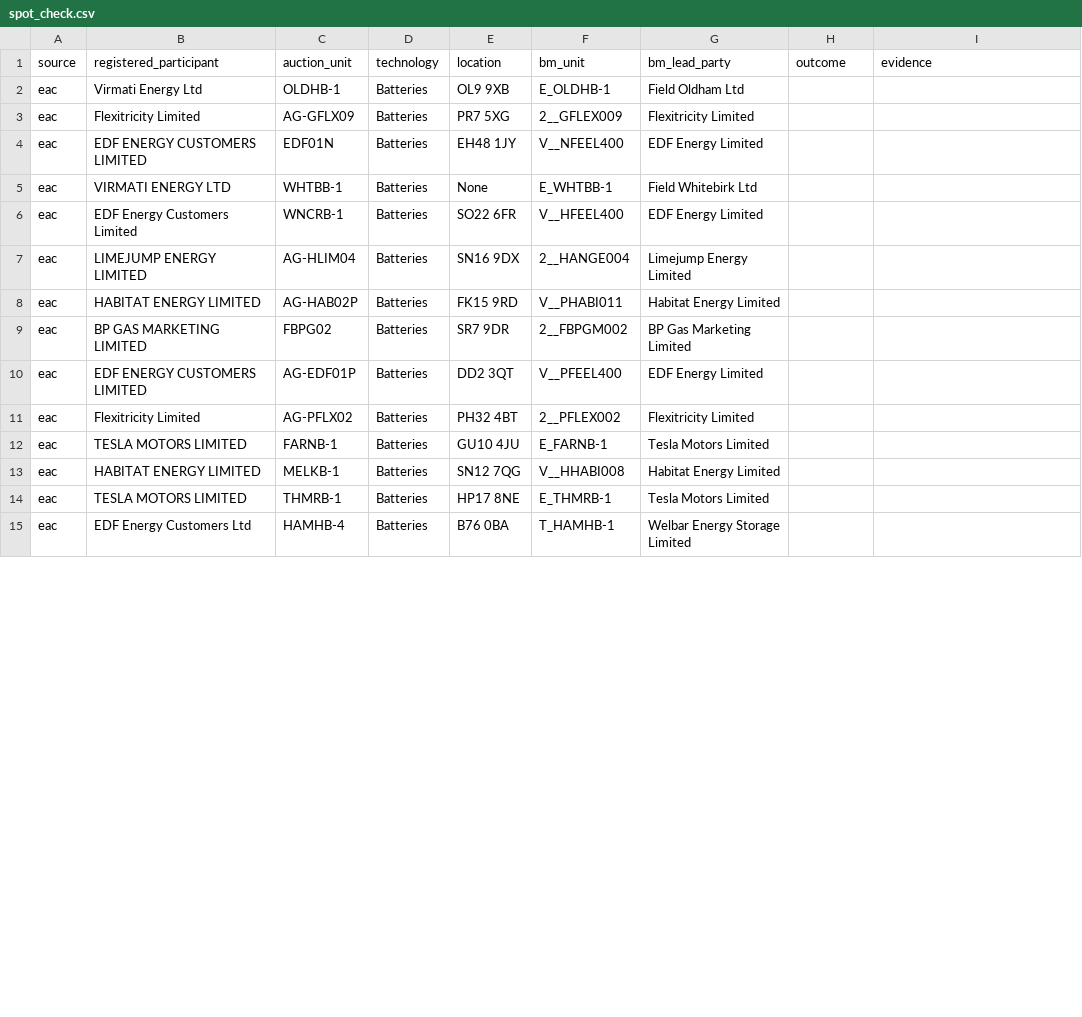
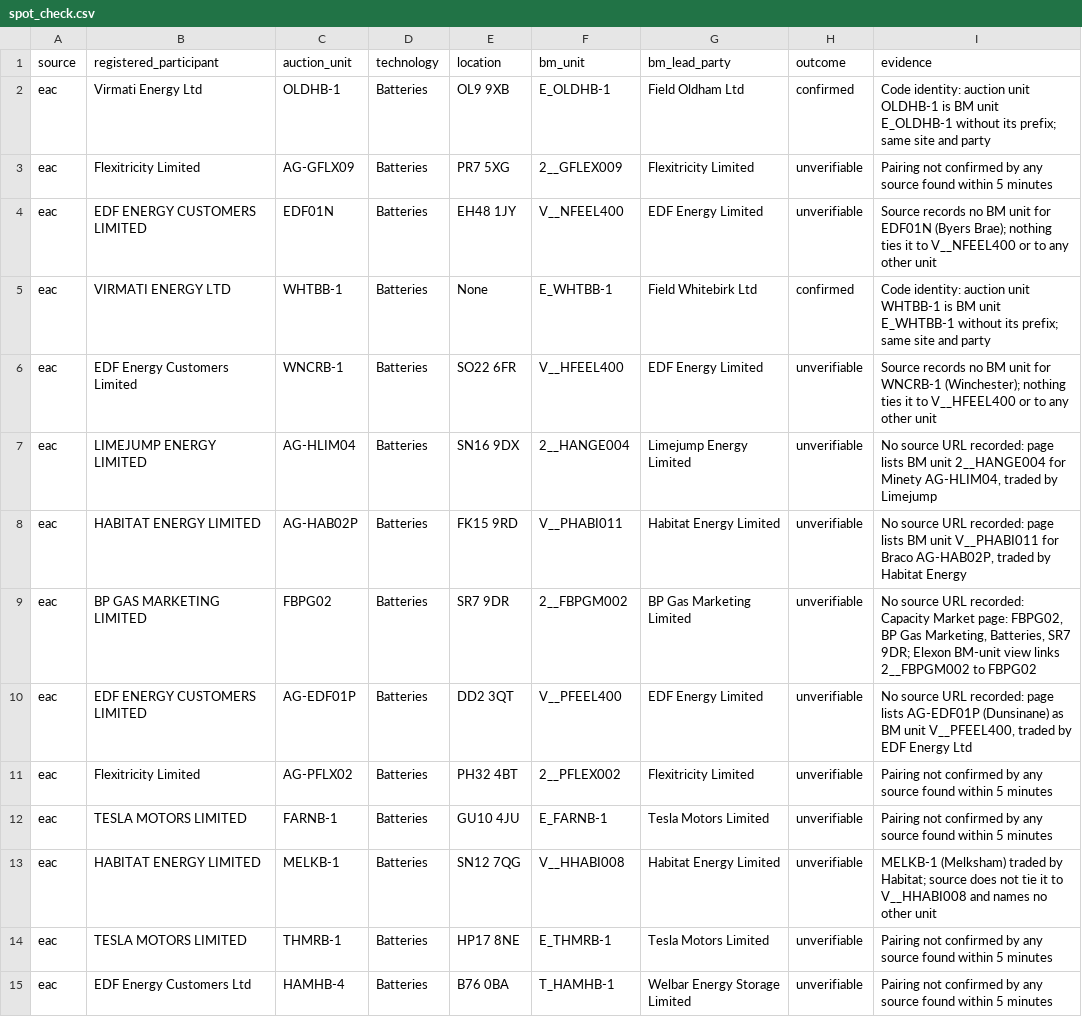
Before and after one commit to AndyMoran/dispatch-realisation, a CSV file: config/contract/spot_check.csv, drawn as a sheet; only a part is shown; the diff covers the shown part only.

Commit message:
Spot-check outcomes; remove editor lock files; LF line endings

```diff
--- a/config/contract/spot_check.csv
+++ b/config/contract/spot_check.csv
@@ -1,15 +1,15 @@
 source,registered_participant,auction_unit,technology,location,bm_unit,bm_lead_party,outcome,evidence
-eac,Virmati Energy Ltd,OLDHB-1,Batteries,OL9 9XB,E_OLDHB-1,Field Oldham Ltd,,
-eac,Flexitricity Limited,AG-GFLX09,Batteries,PR7 5XG,2__GFLEX009,Flexitricity Limited,,
-eac,EDF ENERGY CUSTOMERS LIMITED,EDF01N,Batteries,EH48 1JY,V__NFEEL400,EDF Energy Limited,,
-eac,VIRMATI ENERGY LTD,WHTBB-1,Batteries,None,E_WHTBB-1,Field Whitebirk Ltd,,
-eac,EDF Energy Customers Limited,WNCRB-1,Batteries,SO22 6FR,V__HFEEL400,EDF Energy Limited,,
-eac,LIMEJUMP ENERGY LIMITED,AG-HLIM04,Batteries,SN16 9DX,2__HANGE004,Limejump Energy Limited,,
-eac,HABITAT ENERGY LIMITED,AG-HAB02P,Batteries,FK15 9RD,V__PHABI011,Habitat Energy Limited,,
-eac,BP GAS MARKETING LIMITED,FBPG02,Batteries,SR7 9DR,2__FBPGM002,BP Gas Marketing Limited,,
-eac,EDF ENERGY CUSTOMERS LIMITED,AG-EDF01P,Batteries,DD2 3QT,V__PFEEL400,EDF Energy Limited,,
-eac,Flexitricity Limited,AG-PFLX02,Batteries,PH32 4BT,2__PFLEX002,Flexitricity Limited,,
-eac,TESLA MOTORS LIMITED,FARNB-1,Batteries,GU10 4JU,E_FARNB-1,Tesla Motors Limited,,
-eac,HABITAT ENERGY LIMITED,MELKB-1,Batteries,SN12 7QG,V__HHABI008,Habitat Energy Limited,,
-eac,TESLA MOTORS LIMITED,THMRB-1,Batteries,HP17 8NE,E_THMRB-1,Tesla Motors Limited,,
-eac,EDF Energy Customers Ltd,HAMHB-4,Batteries,B76 0BA,T_HAMHB-1,Welbar Energy Storage Limited,,
+eac,Virmati Energy Ltd,OLDHB-1,Batteries,OL9 9XB,E_OLDHB-1,Field Oldham Ltd,confirmed,Code identity: auction unit OLDHB-1 is BM unit E_OLDHB-1 without its prefix; same site and party
+eac,Flexitricity Limited,AG-GFLX09,Batteries,PR7 5XG,2__GFLEX009,Flexitricity Limited,unverifiable,Pairing not confirmed by any source found within 5 minutes
+eac,EDF ENERGY CUSTOMERS LIMITED,EDF01N,Batteries,EH48 1JY,V__NFEEL400,EDF Energy Limited,unverifiable,Source records no BM unit for EDF01N (Byers Brae); nothing ties it to V__NFEEL400 or to any other unit
+eac,VIRMATI ENERGY LTD,WHTBB-1,Batteries,None,E_WHTBB-1,Field Whitebirk Ltd,confirmed,Code identity: auction unit WHTBB-1 is BM unit E_WHTBB-1 without its prefix; same site and party
+eac,EDF Energy Customers Limited,WNCRB-1,Batteries,SO22 6FR,V__HFEEL400,EDF Energy Limited,unverifiable,Source records no BM unit for WNCRB-1 (Winchester); nothing ties it to V__HFEEL400 or to any other unit
+eac,LIMEJUMP ENERGY LIMITED,AG-HLIM04,Batteries,SN16 9DX,2__HANGE004,Limejump Energy Limited,unverifiable,"No source URL recorded: page lists BM unit 2__HANGE004 for Minety AG-HLIM04, traded by Limejump"
+eac,HABITAT ENERGY LIMITED,AG-HAB02P,Batteries,FK15 9RD,V__PHABI011,Habitat Energy Limited,unverifiable,"No source URL recorded: page lists BM unit V__PHABI011 for Braco AG-HAB02P, traded by Habitat Energy"
+eac,BP GAS MARKETING LIMITED,FBPG02,Batteries,SR7 9DR,2__FBPGM002,BP Gas Marketing Limited,unverifiable,"No source URL recorded: Capacity Market page: FBPG02, BP Gas Marketing, Batteries, SR7 9DR; Elexon BM-unit view links 2__FBPGM002 to FBPG02"
+eac,EDF ENERGY CUSTOMERS LIMITED,AG-EDF01P,Batteries,DD2 3QT,V__PFEEL400,EDF Energy Limited,unverifiable,"No source URL recorded: page lists AG-EDF01P (Dunsinane) as BM unit V__PFEEL400, traded by EDF Energy Ltd"
+eac,Flexitricity Limited,AG-PFLX02,Batteries,PH32 4BT,2__PFLEX002,Flexitricity Limited,unverifiable,Pairing not confirmed by any source found within 5 minutes
+eac,TESLA MOTORS LIMITED,FARNB-1,Batteries,GU10 4JU,E_FARNB-1,Tesla Motors Limited,unverifiable,Pairing not confirmed by any source found within 5 minutes
+eac,HABITAT ENERGY LIMITED,MELKB-1,Batteries,SN12 7QG,V__HHABI008,Habitat Energy Limited,unverifiable,MELKB-1 (Melksham) traded by Habitat; source does not tie it to V__HHABI008 and names no other unit
+eac,TESLA MOTORS LIMITED,THMRB-1,Batteries,HP17 8NE,E_THMRB-1,Tesla Motors Limited,unverifiable,Pairing not confirmed by any source found within 5 minutes
+eac,EDF Energy Customers Ltd,HAMHB-4,Batteries,B76 0BA,T_HAMHB-1,Welbar Energy Storage Limited,unverifiable,Pairing not confirmed by any source found within 5 minutes
```
Also changed, not shown: 32 edited cells elsewhere in this file, 4 other files.
